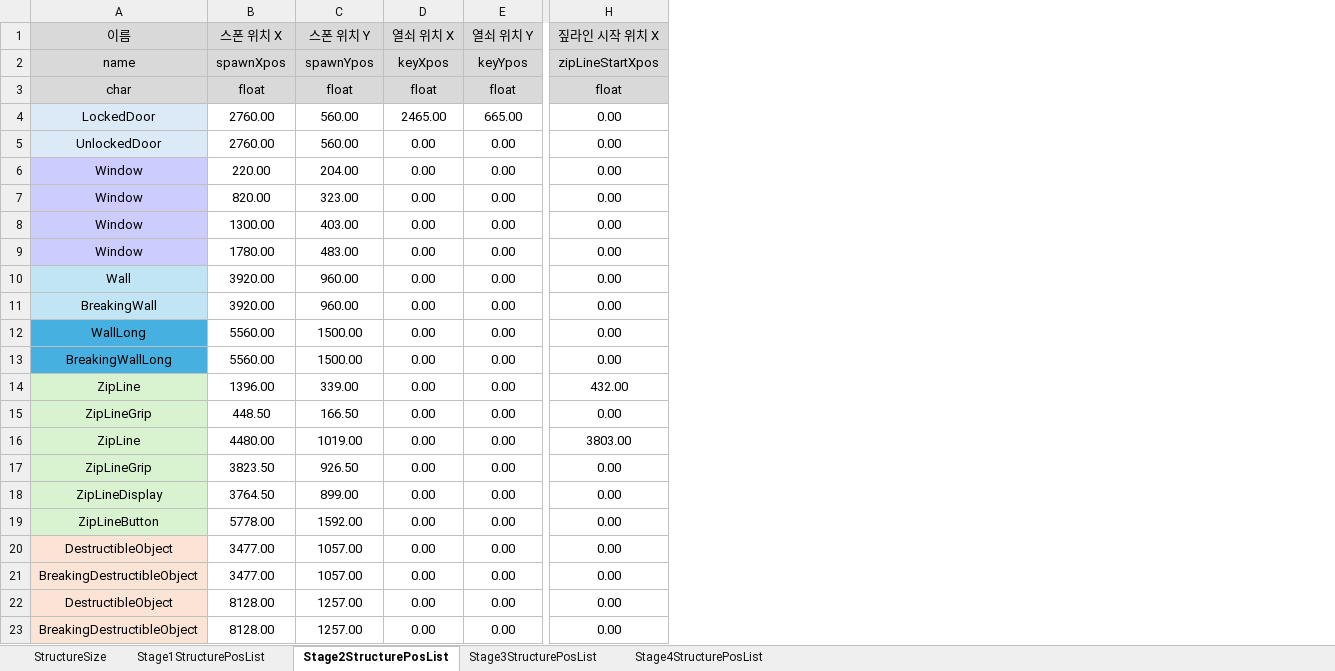
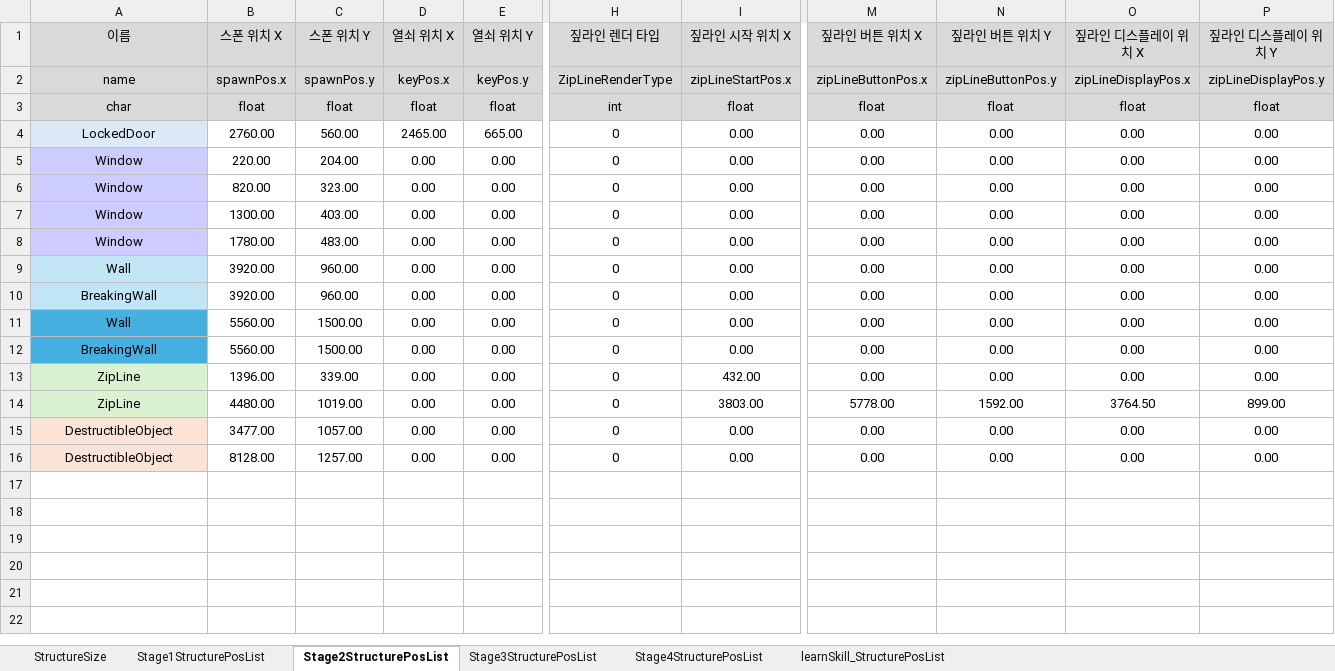
Before and after one commit to kimi5231/B1A2_project1_data, an Excel workbook: data/Structure Position List.xlsm, sheet Stage2StructurePosList, drawn as a sheet; only a part is shown, gaps mark what is left out; values as stored, in another font and other column widths than the file's, no borders; removed rows and columns are numbered as before the commit, all else as after; rows hold the shown columns only; the diff covers the shown part only; the diff names each change by its address in the sheet, - before the commit and + after, or states it on an @@ line.

Commit message:
SturcturePosList.xlsm 수정

```diff
--- a/data/Structure Position List.xlsm (sheet Stage2StructurePosList)
+++ b/data/Structure Position List.xlsm (sheet Stage2StructurePosList)
+sheet tab: learnSkill_StructurePosList
+column H (짚라인 렌더 타입), rows 2-16: ZipLineRenderType | int | 0 | 0 | 0 | 0 | 0 | 0 | 0 | 0 | 0 | 0 | 0 | 0 | 0
+column M (짚라인 버튼 위치 X), rows 2-16: zipLineButtonPos.x | float | 0.00 | 0.00 | 0.00 | 0.00 | 0.00 | 0.00 | 0.00 | 0.00 | 0.00 | 0.00 | 5778.00 | 0.00 | 0.00
+column N (짚라인 버튼 위치 Y), rows 2-16: zipLineButtonPos.y | float | 0.00 | 0.00 | 0.00 | 0.00 | 0.00 | 0.00 | 0.00 | 0.00 | 0.00 | 0.00 | 1592.00 | 0.00 | 0.00
+column O (짚라인 디스플레이 위치 X), rows 2-16: zipLineDisplayPos.x | float | 0.00 | 0.00 | 0.00 | 0.00 | 0.00 | 0.00 | 0.00 | 0.00 | 0.00 | 0.00 | 3764.50 | 0.00 | 0.00
+column P (짚라인 디스플레이 위치 Y), rows 2-16: zipLineDisplayPos.y | float | 0.00 | 0.00 | 0.00 | 0.00 | 0.00 | 0.00 | 0.00 | 0.00 | 0.00 | 0.00 | 899.00 | 0.00 | 0.00
-B2 (스폰 위치 X): spawnXpos
+B2 (스폰 위치 X): spawnPos.x
-C2 (스폰 위치 Y): spawnYpos
+C2 (스폰 위치 Y): spawnPos.y
-D2 (열쇠 위치 X): keyXpos
+D2 (열쇠 위치 X): keyPos.x
-E2 (열쇠 위치 Y): keyYpos
+E2 (열쇠 위치 Y): keyPos.y
-I2 (짚라인 시작 위치 X): zipLineStartXpos
+I2 (짚라인 시작 위치 X): zipLineStartPos.x
-row 5: UnlockedDoor | 2760.00 | 560.00 | 0.00 | 0.00 | 0.00
-A11 (이름): WallLong
+A11 (이름): Wall
-A12 (이름): BreakingWallLong
+A12 (이름): BreakingWall
-row 15: ZipLineGrip | 448.50 | 166.50 | 0.00 | 0.00 | 0.00
-row 17: ZipLineGrip | 3823.50 | 926.50 | 0.00 | 0.00 | 0.00
-row 18: ZipLineDisplay | 3764.50 | 899.00 | 0.00 | 0.00 | 0.00
-row 19: ZipLineButton | 5778.00 | 1592.00 | 0.00 | 0.00 | 0.00
-row 21: BreakingDestructibleObject | 3477.00 | 1057.00 | 0.00 | 0.00 | 0.00
-row 23: BreakingDestructibleObject | 8128.00 | 1257.00 | 0.00 | 0.00 | 0.00
```
Also changed, not shown: 3 edited cells elsewhere in this sheet, sheet Stage3StructurePosList, sheet Stage1StructurePosList, sheet Stage4StructurePosList, sheet StructureSize, formulas that keep their value, 5 other files.
